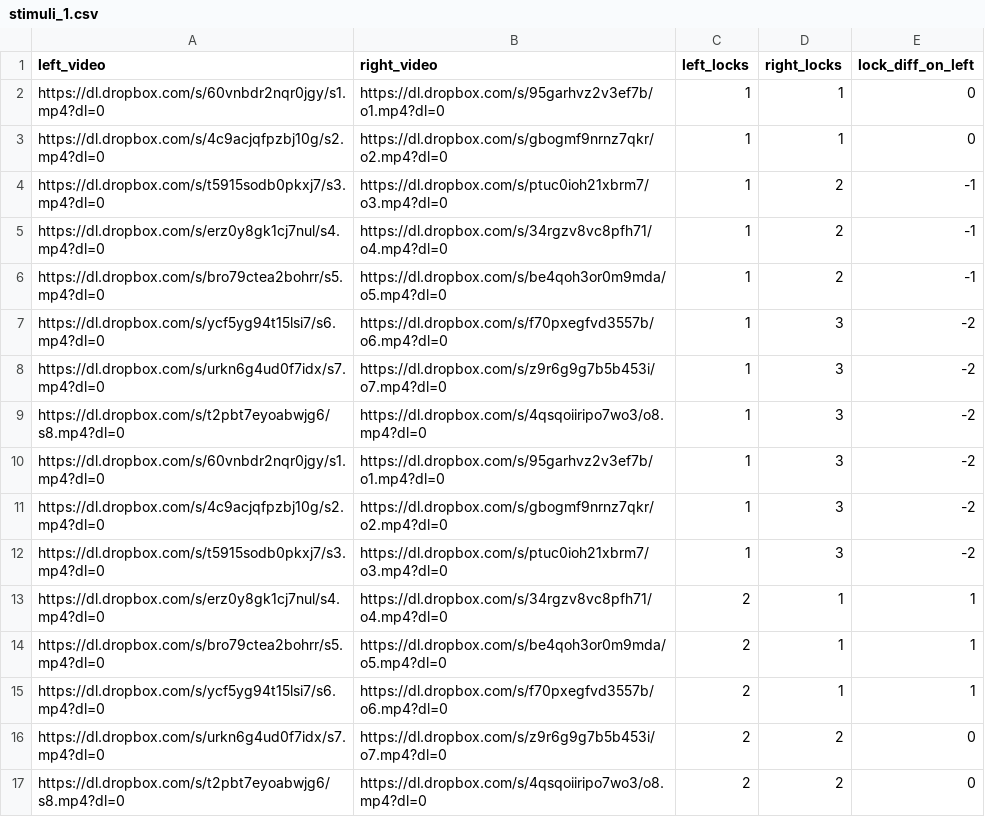
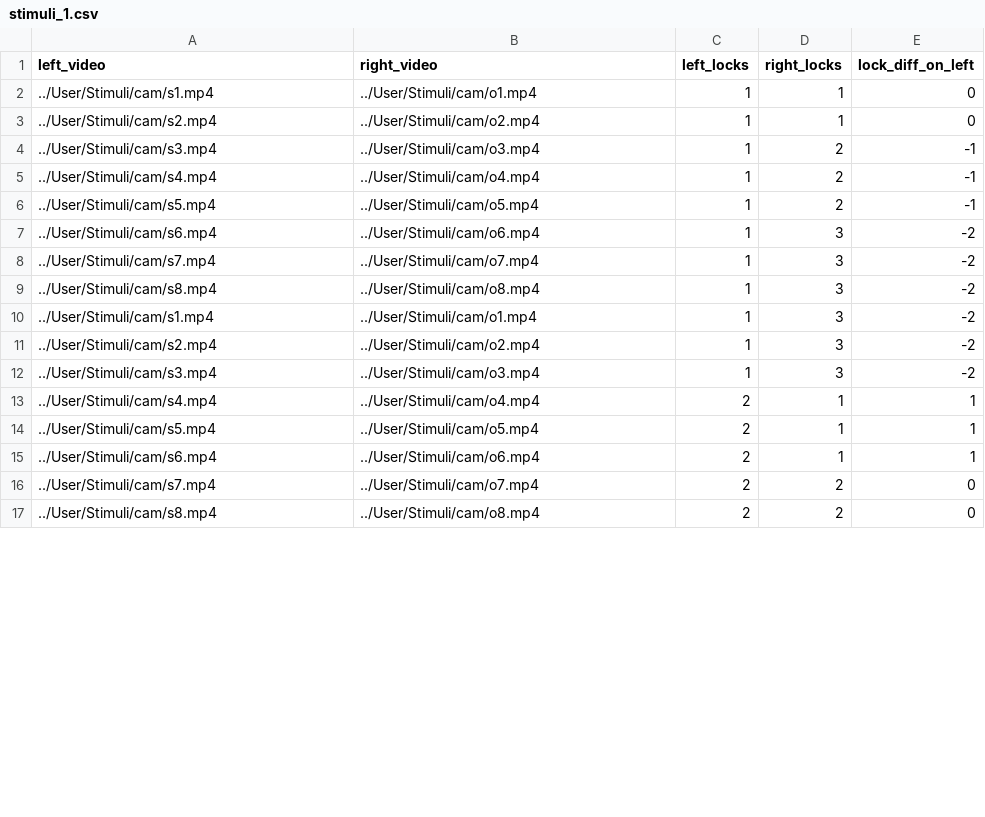
Before and after one commit to dubey-haffey-2/autumn-2020-project, a CSV file: web/User/Experiments/cam_3_7/stimuli_1.csv, drawn as a sheet; only a part is shown; the diff covers the shown part only.

```diff
--- a/web/User/Experiments/cam_3_7/stimuli_1.csv
+++ b/web/User/Experiments/cam_3_7/stimuli_1.csv
@@ -1,17 +1,17 @@
 left_video,right_video,left_locks,right_locks,lock_diff_on_left,
-https://dl.dropbox.com/s/60vnbdr2nqr0jgy/s1.mp4?dl=0,https://dl.dropbox.com/s/95garhvz2v3ef7b/o1.mp4?dl=0,1,1,0,
-https://dl.dropbox.com/s/4c9acjqfpzbj10g/s2.mp4?dl=0,https://dl.dropbox.com/s/gbogmf9nrnz7qkr/o2.mp4?dl=0,1,1,0,
-https://dl.dropbox.com/s/t5915sodb0pkxj7/s3.mp4?dl=0,https://dl.dropbox.com/s/ptuc0ioh21xbrm7/o3.mp4?dl=0,1,2,-1,
-https://dl.dropbox.com/s/erz0y8gk1cj7nul/s4.mp4?dl=0,https://dl.dropbox.com/s/34rgzv8vc8pfh71/o4.mp4?dl=0,1,2,-1,
-https://dl.dropbox.com/s/bro79ctea2bohrr/s5.mp4?dl=0,https://dl.dropbox.com/s/be4qoh3or0m9mda/o5.mp4?dl=0,1,2,-1,
-https://dl.dropbox.com/s/ycf5yg94t15lsi7/s6.mp4?dl=0,https://dl.dropbox.com/s/f70pxegfvd3557b/o6.mp4?dl=0,1,3,-2,
-https://dl.dropbox.com/s/urkn6g4ud0f7idx/s7.mp4?dl=0,https://dl.dropbox.com/s/z9r6g9g7b5b453i/o7.mp4?dl=0,1,3,-2,
-https://dl.dropbox.com/s/t2pbt7eyoabwjg6/s8.mp4?dl=0,https://dl.dropbox.com/s/4qsqoiiripo7wo3/o8.mp4?dl=0,1,3,-2,
-https://dl.dropbox.com/s/60vnbdr2nqr0jgy/s1.mp4?dl=0,https://dl.dropbox.com/s/95garhvz2v3ef7b/o1.mp4?dl=0,1,3,-2,
-https://dl.dropbox.com/s/4c9acjqfpzbj10g/s2.mp4?dl=0,https://dl.dropbox.com/s/gbogmf9nrnz7qkr/o2.mp4?dl=0,1,3,-2,
-https://dl.dropbox.com/s/t5915sodb0pkxj7/s3.mp4?dl=0,https://dl.dropbox.com/s/ptuc0ioh21xbrm7/o3.mp4?dl=0,1,3,-2,
-https://dl.dropbox.com/s/erz0y8gk1cj7nul/s4.mp4?dl=0,https://dl.dropbox.com/s/34rgzv8vc8pfh71/o4.mp4?dl=0,2,1,1,
-https://dl.dropbox.com/s/bro79ctea2bohrr/s5.mp4?dl=0,https://dl.dropbox.com/s/be4qoh3or0m9mda/o5.mp4?dl=0,2,1,1,
-https://dl.dropbox.com/s/ycf5yg94t15lsi7/s6.mp4?dl=0,https://dl.dropbox.com/s/f70pxegfvd3557b/o6.mp4?dl=0,2,1,1,
-https://dl.dropbox.com/s/urkn6g4ud0f7idx/s7.mp4?dl=0,https://dl.dropbox.com/s/z9r6g9g7b5b453i/o7.mp4?dl=0,2,2,0,
-https://dl.dropbox.com/s/t2pbt7eyoabwjg6/s8.mp4?dl=0,https://dl.dropbox.com/s/4qsqoiiripo7wo3/o8.mp4?dl=0,2,2,0,
+../User/Stimuli/cam/s1.mp4,../User/Stimuli/cam/o1.mp4,1,1,0,
+../User/Stimuli/cam/s2.mp4,../User/Stimuli/cam/o2.mp4,1,1,0,
+../User/Stimuli/cam/s3.mp4,../User/Stimuli/cam/o3.mp4,1,2,-1,
+../User/Stimuli/cam/s4.mp4,../User/Stimuli/cam/o4.mp4,1,2,-1,
+../User/Stimuli/cam/s5.mp4,../User/Stimuli/cam/o5.mp4,1,2,-1,
+../User/Stimuli/cam/s6.mp4,../User/Stimuli/cam/o6.mp4,1,3,-2,
+../User/Stimuli/cam/s7.mp4,../User/Stimuli/cam/o7.mp4,1,3,-2,
+../User/Stimuli/cam/s8.mp4,../User/Stimuli/cam/o8.mp4,1,3,-2,
+../User/Stimuli/cam/s1.mp4,../User/Stimuli/cam/o1.mp4,1,3,-2,
+../User/Stimuli/cam/s2.mp4,../User/Stimuli/cam/o2.mp4,1,3,-2,
+../User/Stimuli/cam/s3.mp4,../User/Stimuli/cam/o3.mp4,1,3,-2,
+../User/Stimuli/cam/s4.mp4,../User/Stimuli/cam/o4.mp4,2,1,1,
+../User/Stimuli/cam/s5.mp4,../User/Stimuli/cam/o5.mp4,2,1,1,
+../User/Stimuli/cam/s6.mp4,../User/Stimuli/cam/o6.mp4,2,1,1,
+../User/Stimuli/cam/s7.mp4,../User/Stimuli/cam/o7.mp4,2,2,0,
+../User/Stimuli/cam/s8.mp4,../User/Stimuli/cam/o8.mp4,2,2,0,
```
Also changed, not shown: 88 edited cells elsewhere in this file, web/User/Experiments/cam_2_7/stimuli_1.csv, 29 other files.
